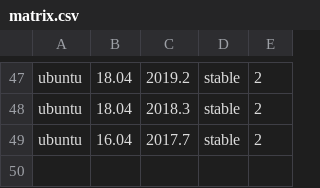
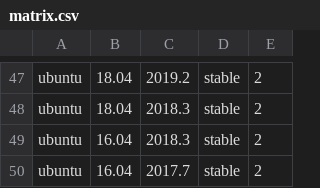
Before and after one commit to netmanagers/salt-image-builder, a CSV file: matrix.csv, drawn as a sheet; only a part is shown, gaps mark what is left out.

Commit message:
fix(ubuntu): add missing combination of distro/salt/python

```diff
--- a/matrix.csv
+++ b/matrix.csv
@@ -48,2 +48,3 @@ ubuntu,18.04,2019.2,stable,2
 ubuntu,18.04,2018.3,stable,2
+ubuntu,16.04,2018.3,stable,2
 ubuntu,16.04,2017.7,stable,2
```
